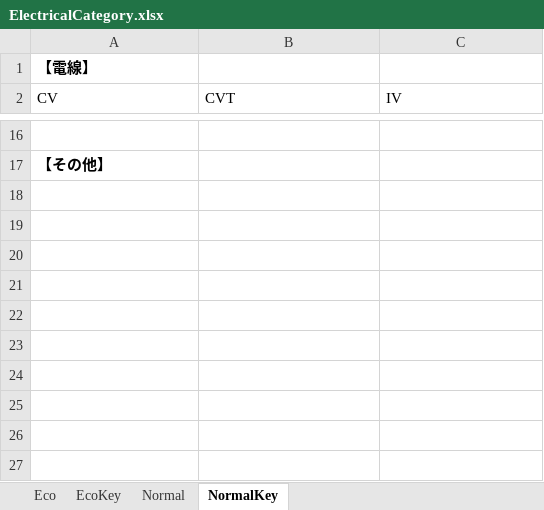
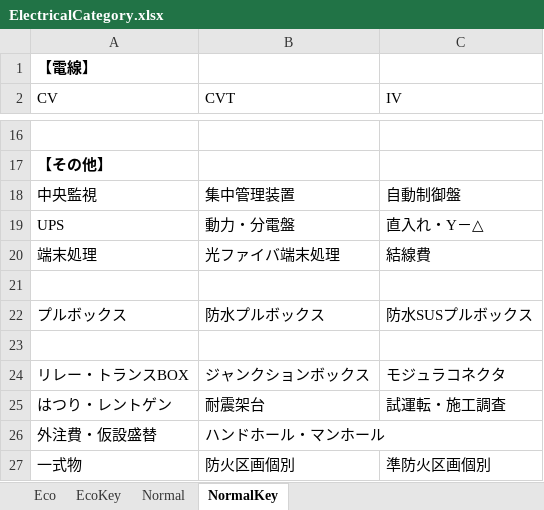
Before and after one commit to JieGou/ArchitectureRouting, an Excel workbook: Arent3d.Architecture.Routing.AppBase/resources/ElectricalCategory.xlsx, sheet NormalKey, drawn as a sheet; only a part is shown, gaps mark what is left out; values as stored, in another font and other column widths than the file's, no borders; the diff names each change by its address in the sheet, - before the commit and + after, or states it on an @@ line.

```diff
--- a/Arent3d.Architecture.Routing.AppBase/resources/ElectricalCategory.xlsx (sheet NormalKey)
+++ b/Arent3d.Architecture.Routing.AppBase/resources/ElectricalCategory.xlsx (sheet NormalKey)
+row 18: 中央監視 | 集中管理装置 | 自動制御盤
+row 19: UPS | 動力・分電盤 | 直入れ・Y－△
+row 20: 端末処理 | 光ファイバ端末処理 | 結線費
+row 21: (empty)
+row 22: プルボックス | 防水プルボックス | 防水SUSプルボックス
+row 23: (empty)
+row 24: リレー・トランスBOX | ジャンクションボックス | モジュラコネクタ
+row 25: はつり・レントゲン | 耐震架台 | 試運転・施工調査
+row 26: 外注費・仮設盛替 | ハンドホール・マンホール
+row 27: 一式物 | 防火区画個別 | 準防火区画個別
```
Also changed, not shown: sheet Eco, sheet EcoKey, sheet Normal.
